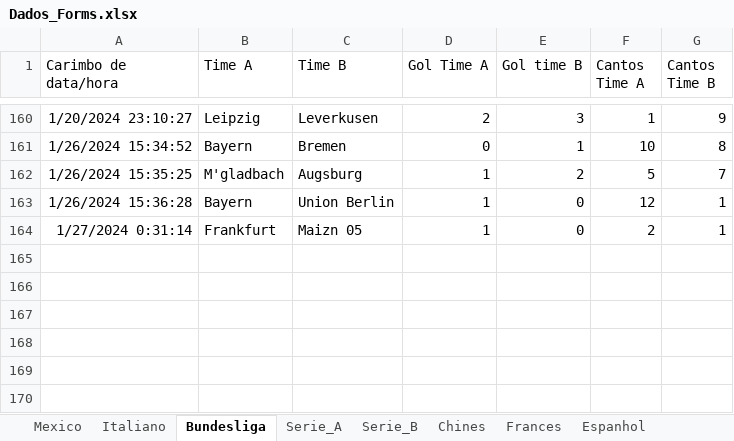
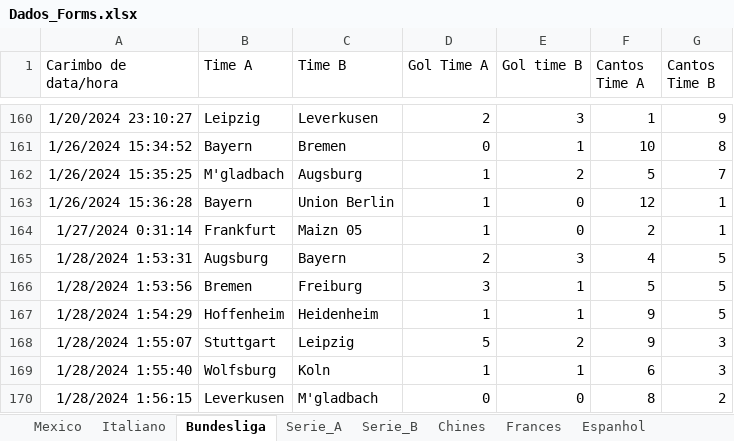
Before and after one commit to marcoscerqueira2603/pagina_apostas, an Excel workbook: Dados_Forms.xlsx, sheet Bundesliga, drawn as a sheet; only a part is shown, gaps mark what is left out; values as stored, in another font and other column widths than the file's, no borders; charts and pictures not drawn; the diff names each change by its address in the sheet, - before the commit and + after, or states it on an @@ line.

```diff
--- a/Dados_Forms.xlsx (sheet Bundesliga)
+++ b/Dados_Forms.xlsx (sheet Bundesliga)
+row 165: 1/28/2024 1:53:31 | Augsburg | Bayern | 2 | 3 | 4 | 5
+row 166: 1/28/2024 1:53:56 | Bremen | Freiburg | 3 | 1 | 5 | 5
+row 167: 1/28/2024 1:54:29 | Hoffenheim | Heidenheim | 1 | 1 | 9 | 5
+row 168: 1/28/2024 1:55:07 | Stuttgart | Leipzig | 5 | 2 | 9 | 3
+row 169: 1/28/2024 1:55:40 | Wolfsburg | Koln | 1 | 1 | 6 | 3
+row 170: 1/28/2024 1:56:15 | Leverkusen | M'gladbach | 0 | 0 | 8 | 2
```
Also changed, not shown: sheet Holandes, sheet Espanhol, sheet Italiano, sheet Frances, bundesliga.xlsx, espanhol.xlsx, 9 other files.
